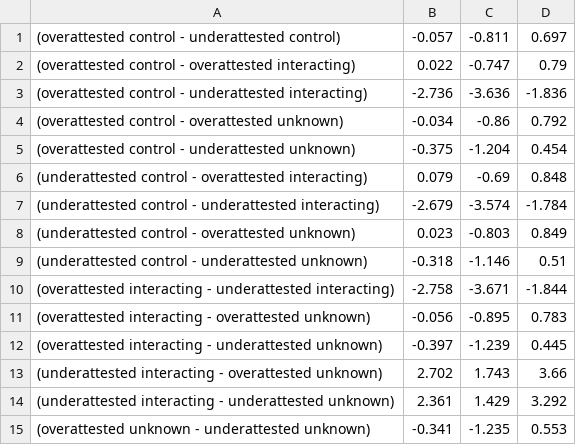
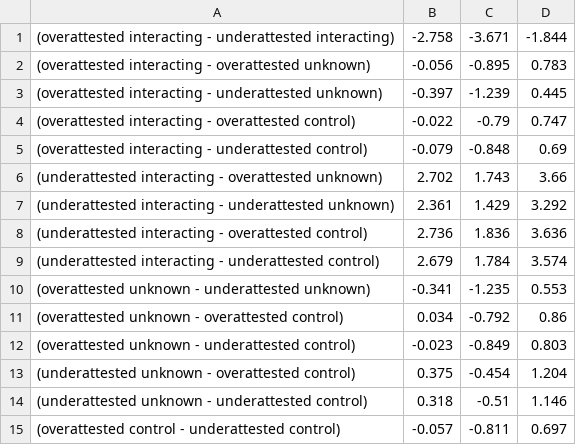
Before and after one commit to hkauhanen/sanguche, a CSV file: results/tables/mod1_eff_wals.csv, drawn as a sheet.

```diff
--- a/results/tables/mod1_eff_wals.csv
+++ b/results/tables/mod1_eff_wals.csv
@@ -1,10 +1 @@
-(overattested control - underattested control),-0.057,-0.811,0.697
-(overattested control - overattested interacting),0.022,-0.747,0.79
-(overattested control - underattested interacting),-2.736,-3.636,-1.836
-(overattested control - overattested unknown),-0.034,-0.86,0.792
-(overattested control - underattested unknown),-0.375,-1.204,0.454
-(underattested control - overattested interacting),0.079,-0.69,0.848
-(underattested control - underattested interacting),-2.679,-3.574,-1.784
-(underattested control - overattested unknown),0.023,-0.803,0.849
-(underattested control - underattested unknown),-0.318,-1.146,0.51
 (overattested interacting - underattested interacting),-2.758,-3.671,-1.844
@@ -12,4 +3,13 @@
 (overattested interacting - underattested unknown),-0.397,-1.239,0.445
+(overattested interacting - overattested control),-0.022,-0.79,0.747
+(overattested interacting - underattested control),-0.079,-0.848,0.69
 (underattested interacting - overattested unknown),2.702,1.743,3.66
 (underattested interacting - underattested unknown),2.361,1.429,3.292
+(underattested interacting - overattested control),2.736,1.836,3.636
+(underattested interacting - underattested control),2.679,1.784,3.574
 (overattested unknown - underattested unknown),-0.341,-1.235,0.553
+(overattested unknown - overattested control),0.034,-0.792,0.86
+(overattested unknown - underattested control),-0.023,-0.849,0.803
+(underattested unknown - overattested control),0.375,-0.454,1.204
+(underattested unknown - underattested control),0.318,-0.51,1.146
+(overattested control - underattested control),-0.057,-0.811,0.697
```
Also changed, not shown: results/featuretables/featuretable_interacting_grambank.csv, results/featuretables/featuretable_withDelta_grambank.csv, 23 other files.
